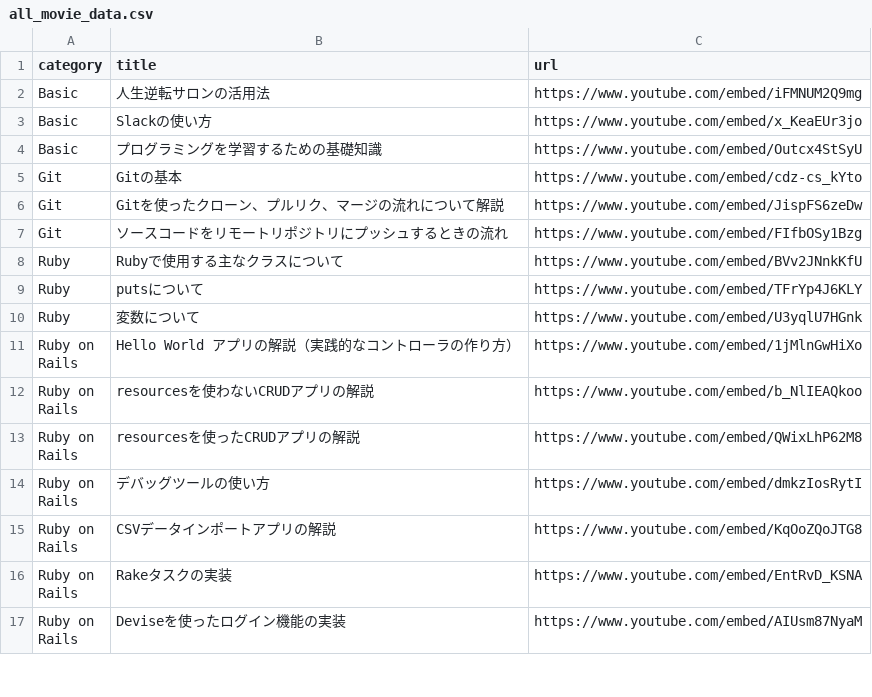
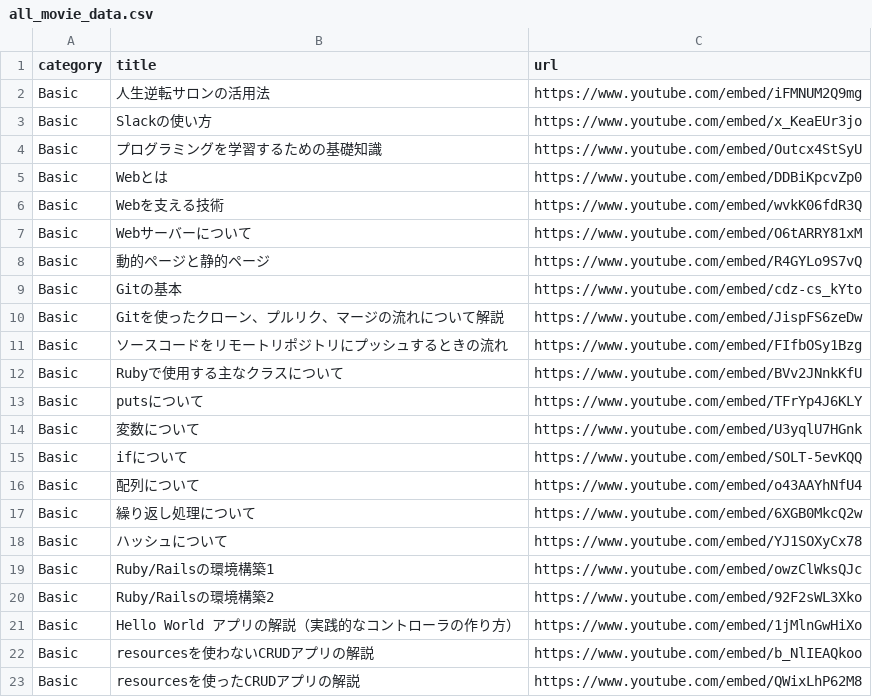
Before and after one commit to T-Tsujii/gyakuten_clone_group24, a CSV file: db/csv_data/all_movie_data.csv, drawn as a sheet; only a part is shown; the shorter side is filled out with more unchanged rows; the diff covers the shown part only.

```diff
--- a/db/csv_data/all_movie_data.csv
+++ b/db/csv_data/all_movie_data.csv
@@ -4 +4,20 @@ Basic,Slackの使い方,https://www.youtube.com/embed/x_KeaEUr3jo
 Basic,プログラミングを学習するための基礎知識,https://www.youtube.com/embed/Outcx4StSyU
+Basic,Webとは,https://www.youtube.com/embed/DDBiKpcvZp0
+Basic,Webを支える技術,https://www.youtube.com/embed/wvkK06fdR3Q
+Basic,Webサーバーについて,https://www.youtube.com/embed/O6tARRY81xM
+Basic,動的ページと静的ページ,https://www.youtube.com/embed/R4GYLo9S7vQ
+Basic,Gitの基本,https://www.youtube.com/embed/cdz-cs_kYto
+Basic,Gitを使ったクローン、プルリク、マージの流れについて解説,https://www.youtube.com/embed/JispFS6zeDw
+Basic,ソースコードをリモートリポジトリにプッシュするときの流れ,https://www.youtube.com/embed/FIfbOSy1Bzg
+Basic,Rubyで使用する主なクラスについて,https://www.youtube.com/embed/BVv2JNnkKfU
+Basic,putsについて,https://www.youtube.com/embed/TFrYp4J6KLY
+Basic,変数について,https://www.youtube.com/embed/U3yqlU7HGnk
+Basic,ifについて,https://www.youtube.com/embed/SOLT-5evKQQ
+Basic,配列について,https://www.youtube.com/embed/o43AAYhNfU4
+Basic,繰り返し処理について,https://www.youtube.com/embed/6XGB0MkcQ2w
+Basic,ハッシュについて,https://www.youtube.com/embed/YJ1SOXyCx78
+Basic,Ruby/Railsの環境構築1,https://www.youtube.com/embed/owzClWksQJc
+Basic,Ruby/Railsの環境構築2,https://www.youtube.com/embed/92F2sWL3Xko
+Basic,Hello World アプリの解説（実践的なコントローラの作り方）,https://www.youtube.com/embed/1jMlnGwHiXo
+Basic,resourcesを使わないCRUDアプリの解説,https://www.youtube.com/embed/b_NlIEAQkoo
+Basic,resourcesを使ったCRUDアプリの解説,https://www.youtube.com/embed/QWixLhP62M8
```
Also changed, not shown: 9 added rows elsewhere in this file, 3 other files.
